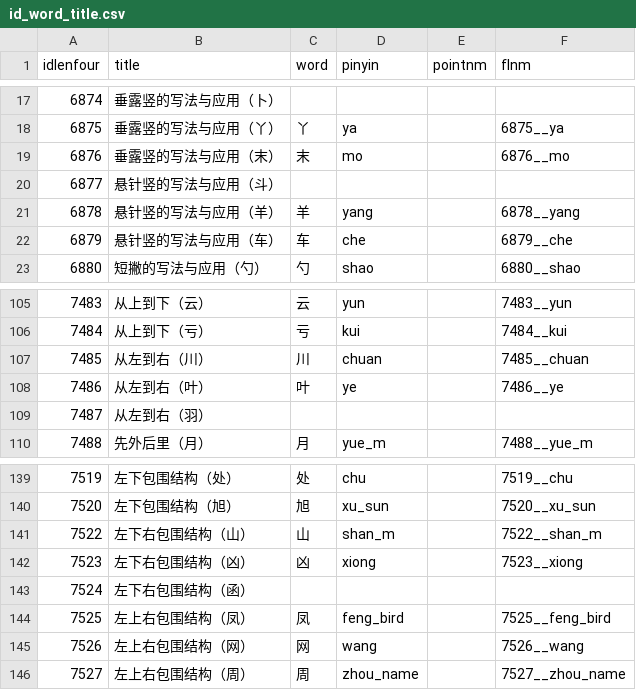
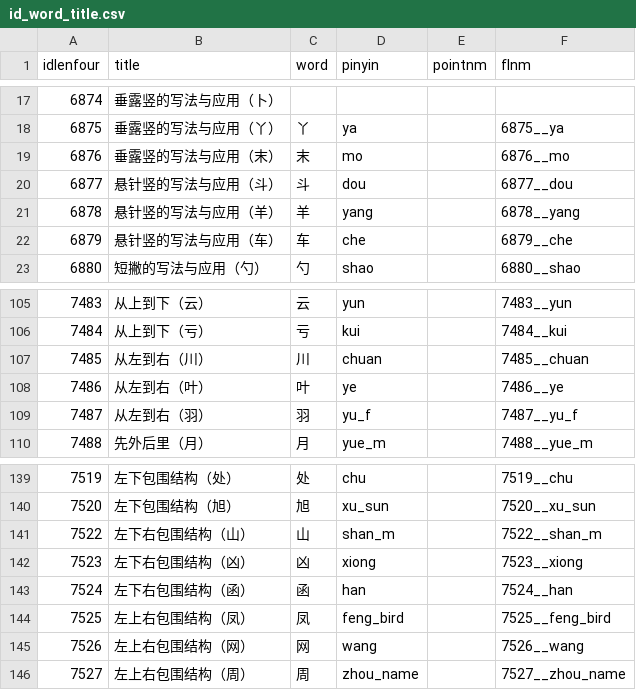
Before and after one commit to youngz0/word150, a CSV file: prefilecfg/id_word_title.csv, drawn as a sheet; only a part is shown, gaps mark what is left out; removed rows and columns are numbered as before the commit, all else as after; the diff names each change by its address in the sheet, - before the commit and + after, or states it on an @@ line.

```diff
--- a/prefilecfg/id_word_title.csv
+++ b/prefilecfg/id_word_title.csv
-row 20: 6877 | 悬针竖的写法与应用（斗）
+row 20: 6877 | 悬针竖的写法与应用（斗） | 斗 | dou |  | 6877__dou
-row 109: 7487 | 从左到右（羽）
+row 109: 7487 | 从左到右（羽） | 羽 | yu_f |  | 7487__yu_f
-row 143: 7524 | 左下右包围结构（函）
+row 143: 7524 | 左下右包围结构（函） | 函 | han |  | 7524__han
```
Also changed, not shown: prefilecfg/id_word_pinyin.csv, prefilecfg/template.csv, 2 other files.
